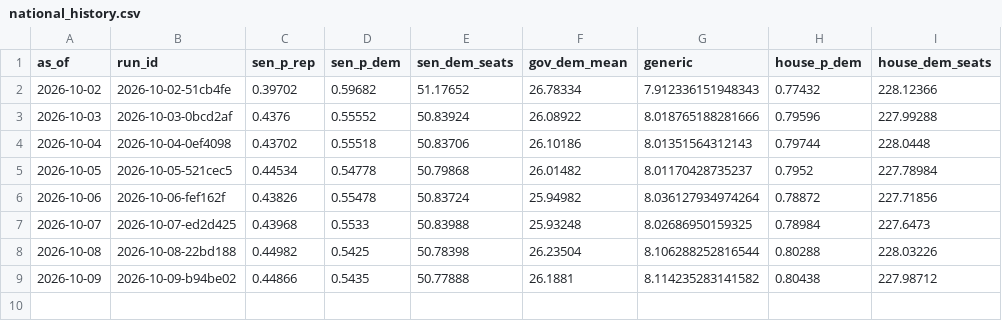
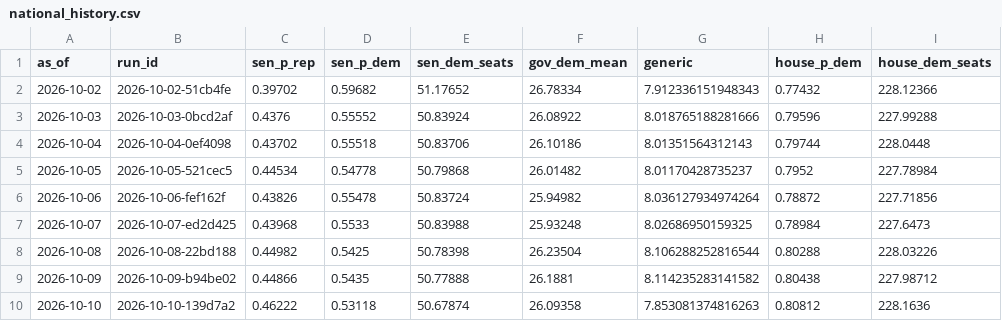
Before and after one commit to codywtripp-lgtm/election-forecast, a CSV file: data/forecasts/national_history.csv, drawn as a sheet.

```diff
--- a/data/forecasts/national_history.csv
+++ b/data/forecasts/national_history.csv
@@ -9 +9,2 @@ as_of,run_id,sen_p_rep,sen_p_dem,sen_dem_seats,gov_dem_mean,generic,house_p_dem,
 2026-10-09,2026-10-09-b94be02,0.44866,0.5435,50.77888,26.1881,8.114235283141582,0.80438,227.98712
+2026-10-10,2026-10-10-139d7a2,0.46222,0.53118,50.67874,26.09358,7.853081374816263,0.80812,228.1636
```
Also changed, not shown: 10 other files.
